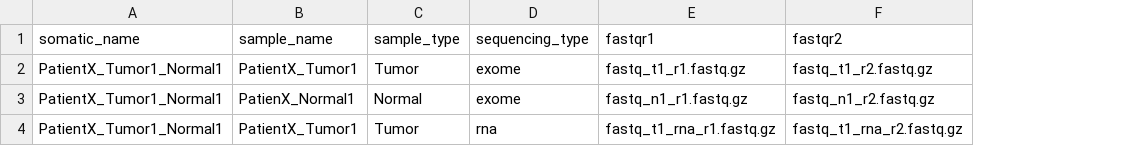
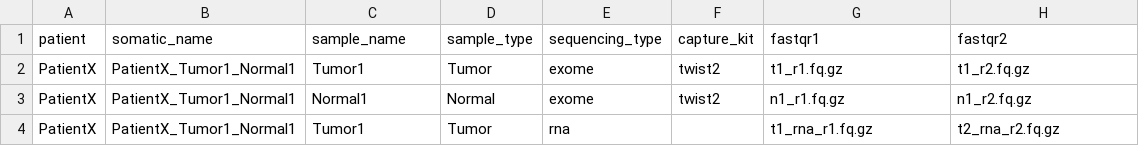
Before and after one commit to hwismer/vaximile, a CSV file: aux/samplesheet_example.csv, drawn as a sheet; addresses are those after the commit; the diff names each change by its address in the sheet, - before the commit and + after, or states it on an @@ line.

Commit message:
Updating example files

```diff
--- a/aux/samplesheet_example.csv
+++ b/aux/samplesheet_example.csv
+column A (patient), rows 2-4: all PatientX
+column F (capture_kit), rows 2-3: twist2 | twist2
-C2 (sample_name): PatientX_Tumor1
+C2 (sample_name): Tumor1
-G2 (fastqr1): fastq_t1_r1.fastq.gz
+G2 (fastqr1): t1_r1.fq.gz
-H2 (fastqr2): fastq_t1_r2.fastq.gz
+H2 (fastqr2): t1_r2.fq.gz
-C3 (sample_name): PatienX_Normal1
+C3 (sample_name): Normal1
-G3 (fastqr1): fastq_n1_r1.fastq.gz
+G3 (fastqr1): n1_r1.fq.gz
-H3 (fastqr2): fastq_n1_r2.fastq.gz
+H3 (fastqr2): n1_r2.fq.gz
-C4 (sample_name): PatientX_Tumor1
+C4 (sample_name): Tumor1
-G4 (fastqr1): fastq_t1_rna_r1.fastq.gz
+G4 (fastqr1): t1_rna_r1.fq.gz
-H4 (fastqr2): fastq_t1_rna_r2.fastq.gz
+H4 (fastqr2): t2_rna_r2.fq.gz
```
Also changed, not shown: 1 other file.
